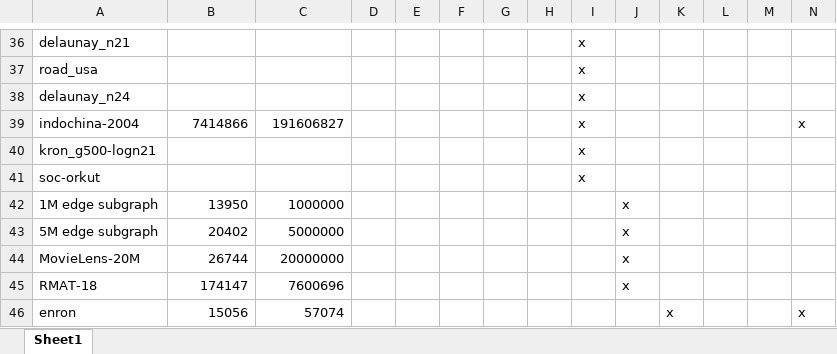
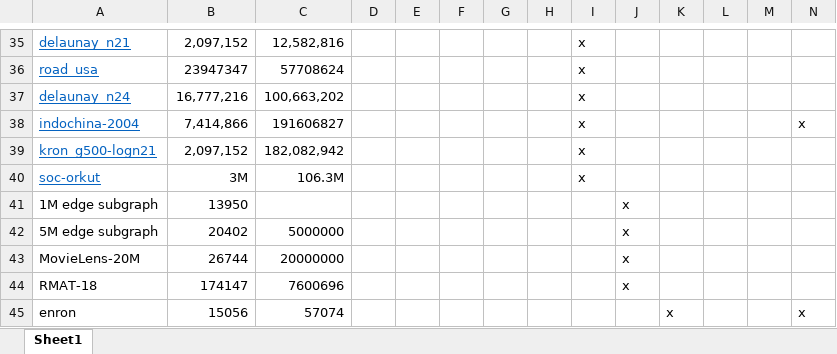
Before and after one commit to gunrock/docsify, an Excel workbook: docs/hive/datasets.xlsx, sheet Sheet1, drawn as a sheet; only a part is shown, gaps mark what is left out; values as stored, in another font and other column widths than the file's, no borders; addresses are those after the commit; the diff covers the shown part only; the diff names each change by its address in the sheet, - before the commit and + after, or states it on an @@ line.

```diff
--- a/docs/hive/datasets.xlsx (sheet Sheet1)
+++ b/docs/hive/datasets.xlsx (sheet Sheet1)
@@ A35:A40 underline: off → on, text colour: black → #0563C1 @@
-B35: (empty)
+B35: 2,097,152
-C35: (empty)
+C35: 12,582,816
-B36: (empty)
+B36: 23947347
-C36: (empty)
+C36: 57708624
-B37: (empty)
+B37: 16,777,216
-C37: (empty)
+C37: 100,663,202
-B38: 7414866
+B38: 7,414,866
-B39: (empty)
+B39: 2,097,152
-C39: (empty)
+C39: 182,082,942
-B40: (empty)
+B40: 3M
-C40: (empty)
+C40: 106.3M
-C41: 1000000
+C41: (empty)
```
Also changed, not shown: 1 removed row, 11 edited cells and cell formats elsewhere in this sheet.
